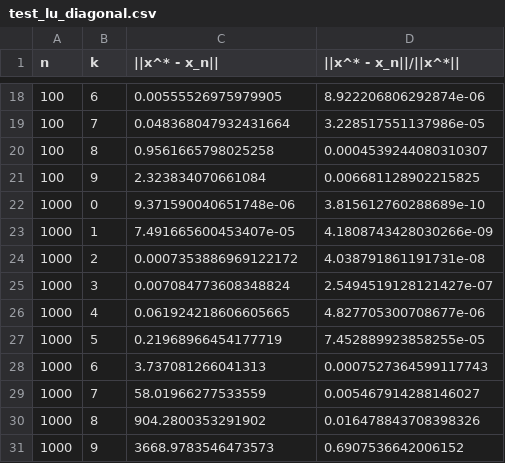
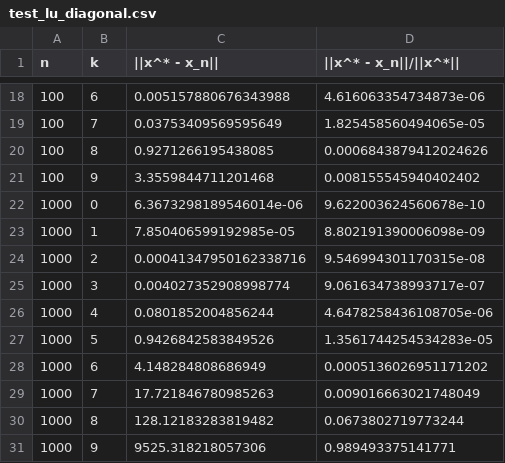
Before and after one commit to F03000/MetOpt, a CSV file: lab3/output/test_lu_diagonal.csv, drawn as a sheet; only a part is shown, gaps mark what is left out; the diff covers the shown part only.

```diff
--- a/lab3/output/test_lu_diagonal.csv
+++ b/lab3/output/test_lu_diagonal.csv
@@ -18,14 +18,14 @@ n,k,||x^* - x_n||,||x^* - x_n||/||x^*||
-100,6,0.00555526975979905,8.922206806292874e-06
-100,7,0.048368047932431664,3.228517551137986e-05
-100,8,0.9561665798025258,0.0004539244080310307
-100,9,2.323834070661084,0.006681128902215825
-1000,0,9.371590040651748e-06,3.815612760288689e-10
-1000,1,7.491665600453407e-05,4.1808743428030266e-09
-1000,2,0.0007353886969122172,4.038791861191731e-08
-1000,3,0.007084773608348824,2.5494519128121427e-07
-1000,4,0.061924218606605665,4.827705300708677e-06
-1000,5,0.21968966454177719,7.452889923858255e-05
-1000,6,3.737081266041313,0.0007527364599117743
-1000,7,58.01966277533559,0.005467914288146027
-1000,8,904.2800353291902,0.016478843708398326
-1000,9,3668.9783546473573,0.6907536642006152
+100,6,0.005157880676343988,4.616063354734873e-06
+100,7,0.03753409569595649,1.825458560494065e-05
+100,8,0.9271266195438085,0.0006843879412024626
+100,9,3.3559844711201468,0.008155545940402402
+1000,0,6.3673298189546014e-06,9.622003624560678e-10
+1000,1,7.850406599192985e-05,8.802191390006098e-09
+1000,2,0.00041347950162338716,9.546994301170315e-08
+1000,3,0.004027352908998774,9.061634738993717e-07
+1000,4,0.0801852004856244,4.6478258436108705e-06
+1000,5,0.9426842583849526,1.3561744254534283e-05
+1000,6,4.148284808686949,0.0005136026951171202
+1000,7,17.721846780985263,0.009016663021748049
+1000,8,128.12183283819482,0.0673802719773244
+1000,9,9525.318218057306,0.989493375141771
```
Also changed, not shown: 32 edited cells elsewhere in this file, lab3/output/test_conjugate_diagonal.csv, lab3/output/test_conjugate_guilbert.csv, 10 other files.
